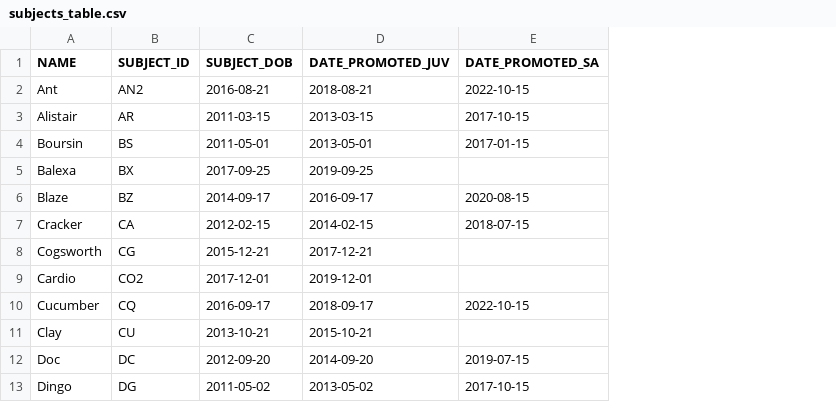
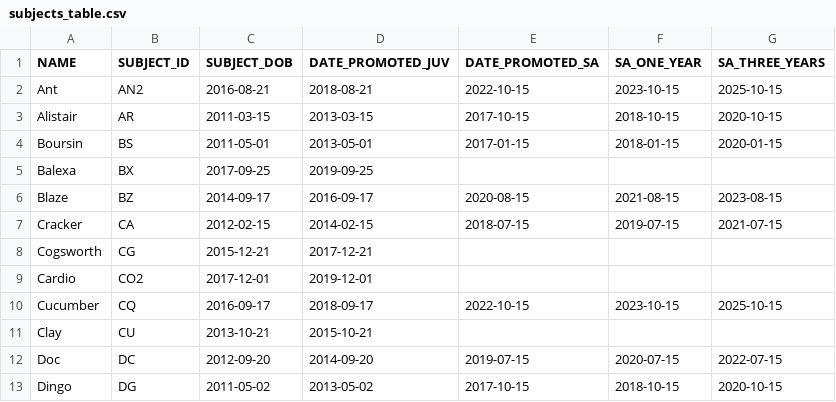
Before and after one commit to kahawks/WinnerLoserTables, a CSV file: subjects_table.csv, drawn as a sheet; only a part is shown; the diff names each change by its address in the sheet, - before the commit and + after, or states it on an @@ line.

Commit message:
Update subjects_table.csv
This time I've added two additional columns that will track how long an individual has been classified as Sub-Adult. I want them to get bumped up after they've been SA for one year, and then bumped up again once they've been SA for three years.

```diff
--- a/subjects_table.csv
+++ b/subjects_table.csv
+column F (SA_ONE_YEAR), rows 2-13: 2023-10-15 | 2018-10-15 | 2018-01-15 |  | 2021-08-15 | 2019-07-15 |  |  | 2023-10-15 |  | 2020-07-15 | 2018-10-15
+column G (SA_THREE_YEARS), rows 2-13: 2025-10-15 | 2020-10-15 | 2020-01-15 |  | 2023-08-15 | 2021-07-15 |  |  | 2025-10-15 |  | 2022-07-15 | 2020-10-15
```
